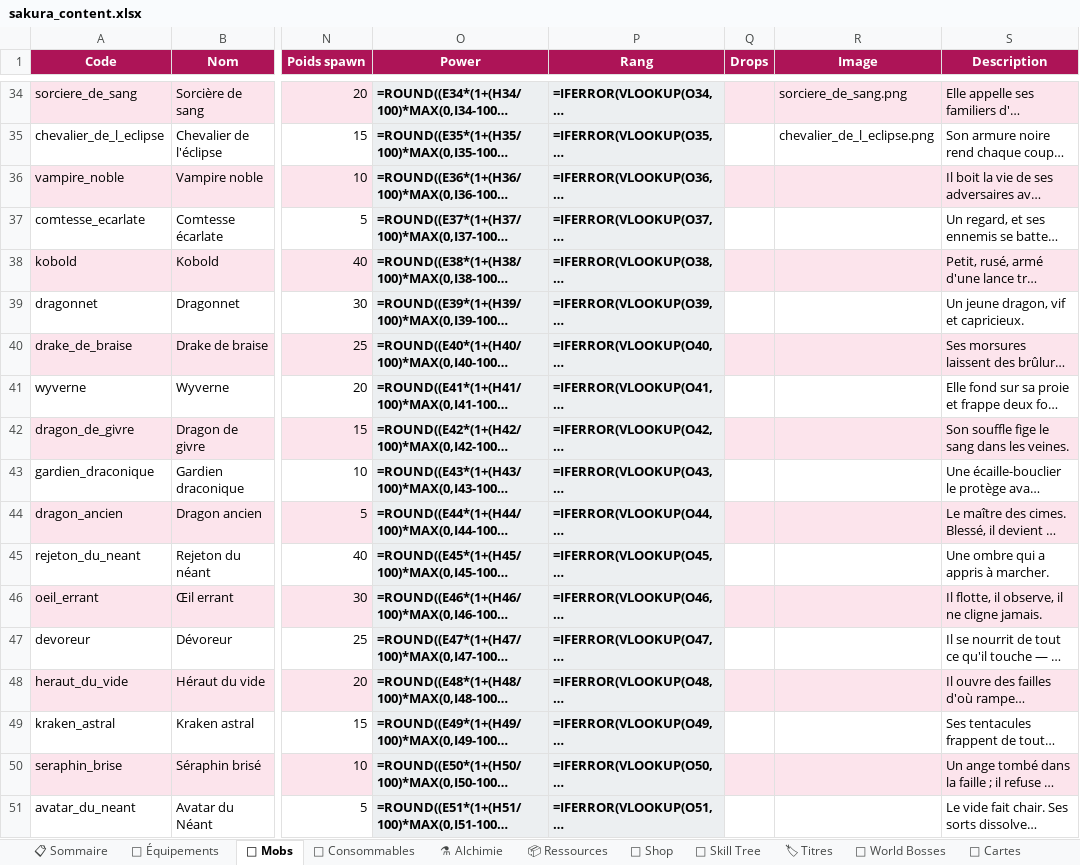
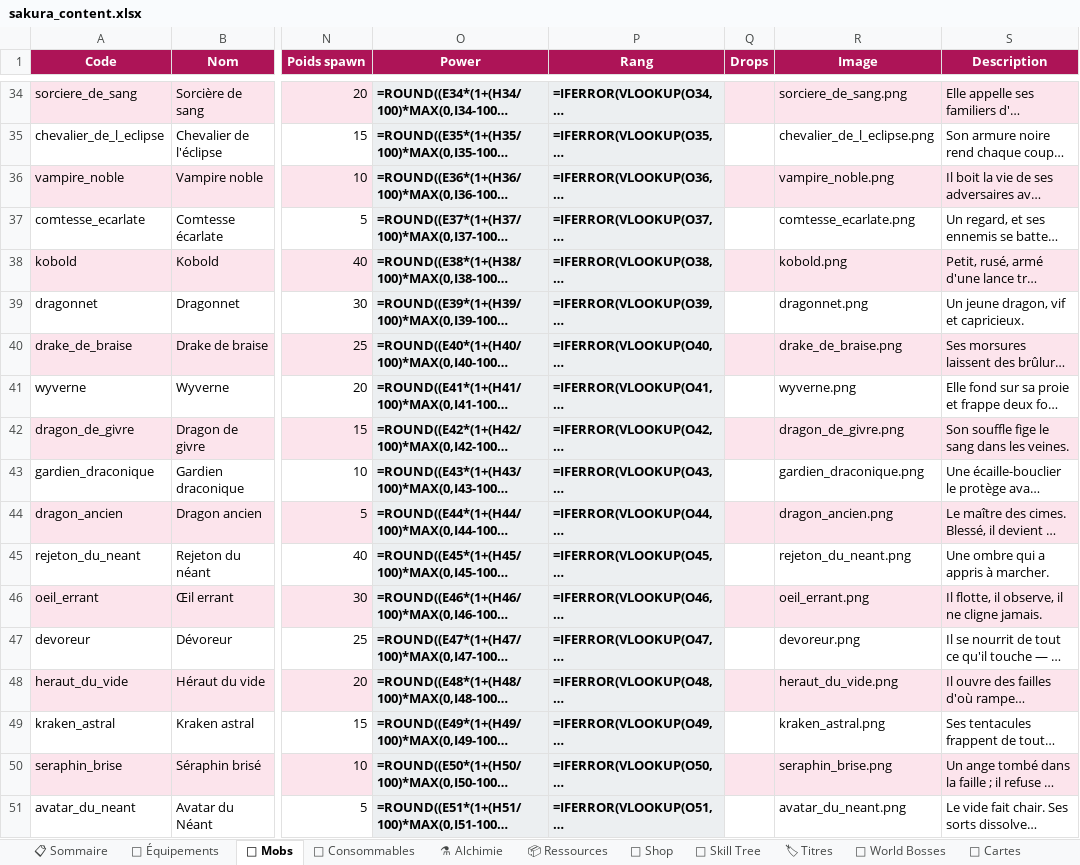
Before and after one commit to AltanDURAN/SakuraLeveling, an Excel workbook: docs/sakura_content.xlsx, sheet 👹 Mobs, drawn as a sheet; only a part is shown, gaps mark what is left out; long unchanged cells end in …; values as stored, in another font and other column widths than the file's, no borders; formulas without a stored value are shown as written; conditional formats not drawn; the diff names each change by its address in the sheet, - before the commit and + after, or states it on an @@ line.

```diff
--- a/docs/sakura_content.xlsx (sheet 👹 Mobs)
+++ b/docs/sakura_content.xlsx (sheet 👹 Mobs)
-R36 (Image): (empty)
+R36 (Image): vampire_noble.png
-R37 (Image): (empty)
+R37 (Image): comtesse_ecarlate.png
-R38 (Image): (empty)
+R38 (Image): kobold.png
-R39 (Image): (empty)
+R39 (Image): dragonnet.png
-R40 (Image): (empty)
+R40 (Image): drake_de_braise.png
-R41 (Image): (empty)
+R41 (Image): wyverne.png
-R42 (Image): (empty)
+R42 (Image): dragon_de_givre.png
-R43 (Image): (empty)
+R43 (Image): gardien_draconique.png
-R44 (Image): (empty)
+R44 (Image): dragon_ancien.png
-R45 (Image): (empty)
+R45 (Image): rejeton_du_neant.png
-R46 (Image): (empty)
+R46 (Image): oeil_errant.png
-R47 (Image): (empty)
+R47 (Image): devoreur.png
-R48 (Image): (empty)
+R48 (Image): heraut_du_vide.png
-R49 (Image): (empty)
+R49 (Image): kraken_astral.png
-R50 (Image): (empty)
+R50 (Image): seraphin_brise.png
-R51 (Image): (empty)
+R51 (Image): avatar_du_neant.png
```
Also changed, not shown: sheet 📋 Sommaire, 19 other files.
